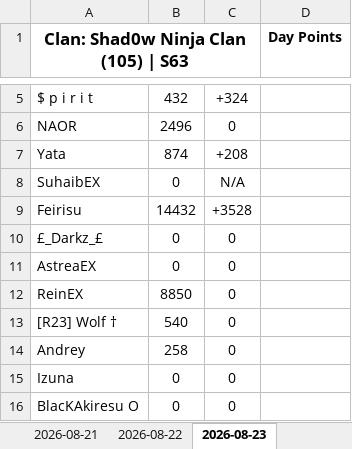
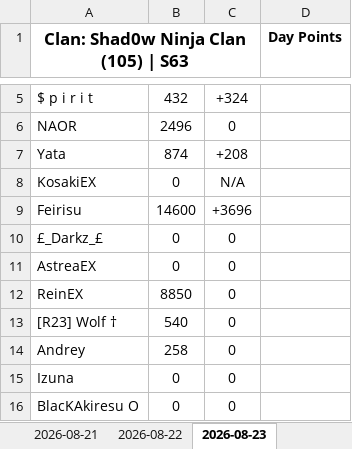
Before and after one commit to Abyssteroth/Shad0wNinjaClan-Reps, an Excel workbook: clan_105.xlsx, sheet 2026-08-23, drawn as a sheet; only a part is shown, gaps mark what is left out; values as stored, in another font and other column widths than the file's, no borders; the diff covers the shown part only; the diff names each change by its address in the sheet, - before the commit and + after, or states it on an @@ line.

```diff
--- a/clan_105.xlsx (sheet 2026-08-23)
+++ b/clan_105.xlsx (sheet 2026-08-23)
-A8: SuhaibEX
+A8: KosakiEX
-B9: 14432
+B9: 14600
-C9: +3528
+C9: +3696
```
Also changed, not shown: 1 added row, 1 removed row and 14 edited cells elsewhere in this sheet, 6 other files.
